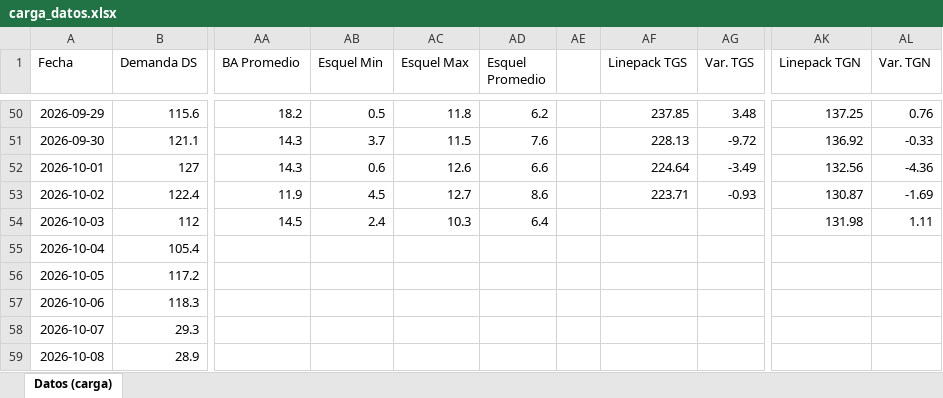
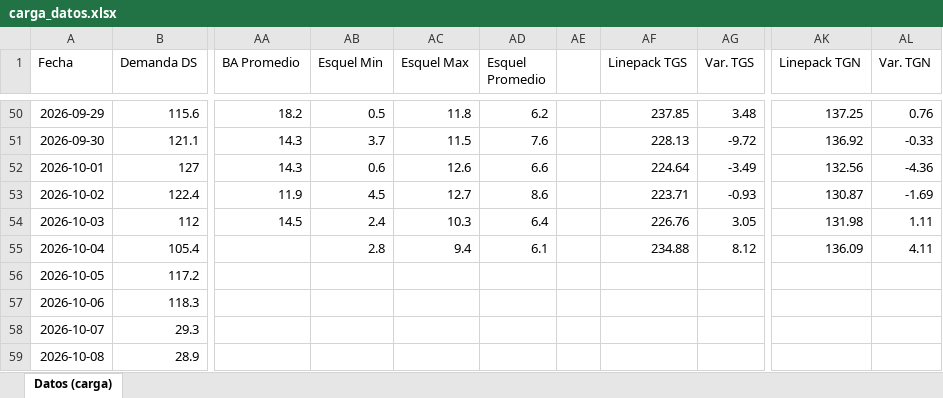
Before and after one commit to RodrigoManassero/estado-sistema-gas-rodrigo, an Excel workbook: data/carga_datos.xlsx, sheet Datos (carga), drawn as a sheet; only a part is shown, gaps mark what is left out; values as stored, in another font and other column widths than the file's, no borders; the diff names each change by its address in the sheet, - before the commit and + after, or states it on an @@ line.

```diff
--- a/data/carga_datos.xlsx (sheet Datos (carga))
+++ b/data/carga_datos.xlsx (sheet Datos (carga))
-AF54 (Linepack TGS): (empty)
+AF54 (Linepack TGS): 226.76
-AG54 (Var. TGS): (empty)
+AG54 (Var. TGS): 3.05
-AB55 (Esquel Min): (empty)
+AB55 (Esquel Min): 2.8
-AC55 (Esquel Max): (empty)
+AC55 (Esquel Max): 9.4
-AD55 (Esquel Promedio): (empty)
+AD55 (Esquel Promedio): 6.1
-AF55 (Linepack TGS): (empty)
+AF55 (Linepack TGS): 234.88
-AG55 (Var. TGS): (empty)
+AG55 (Var. TGS): 8.12
-AK55 (Linepack TGN): (empty)
+AK55 (Linepack TGN): 136.09
-AL55 (Var. TGN): (empty)
+AL55 (Var. TGN): 4.11
```
Also changed, not shown: 33 other files.
